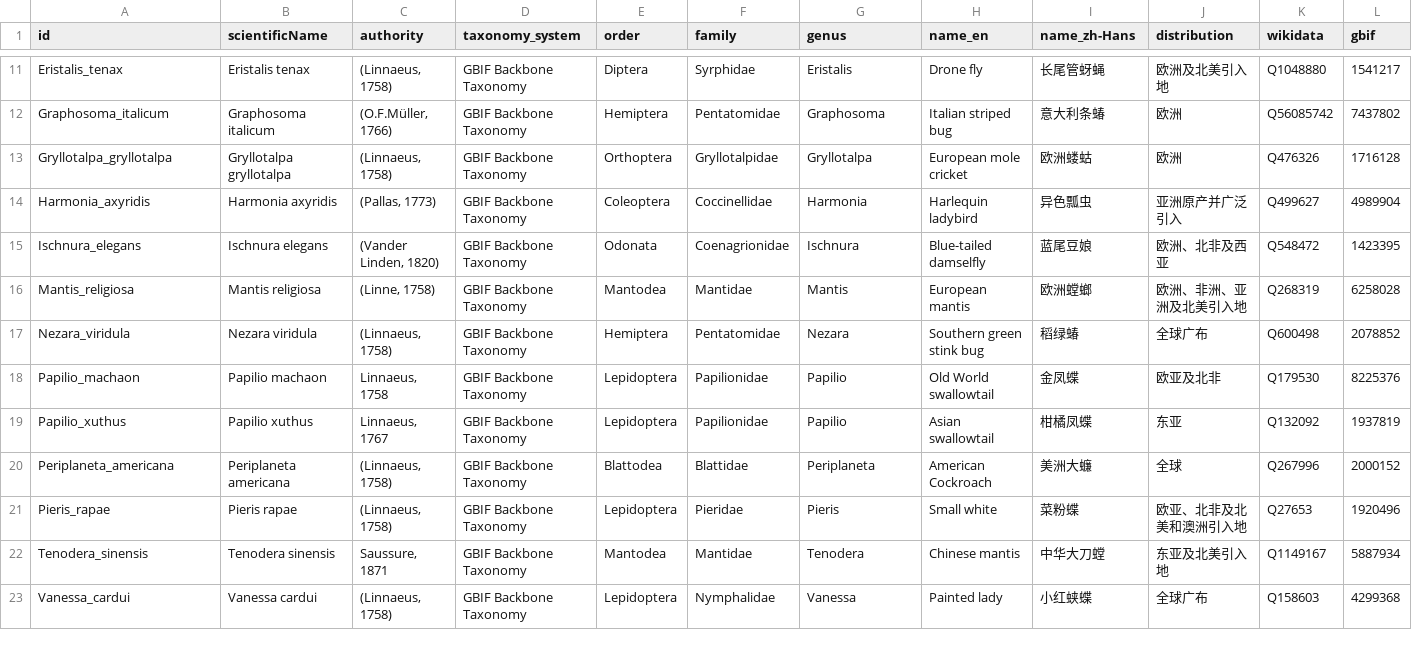
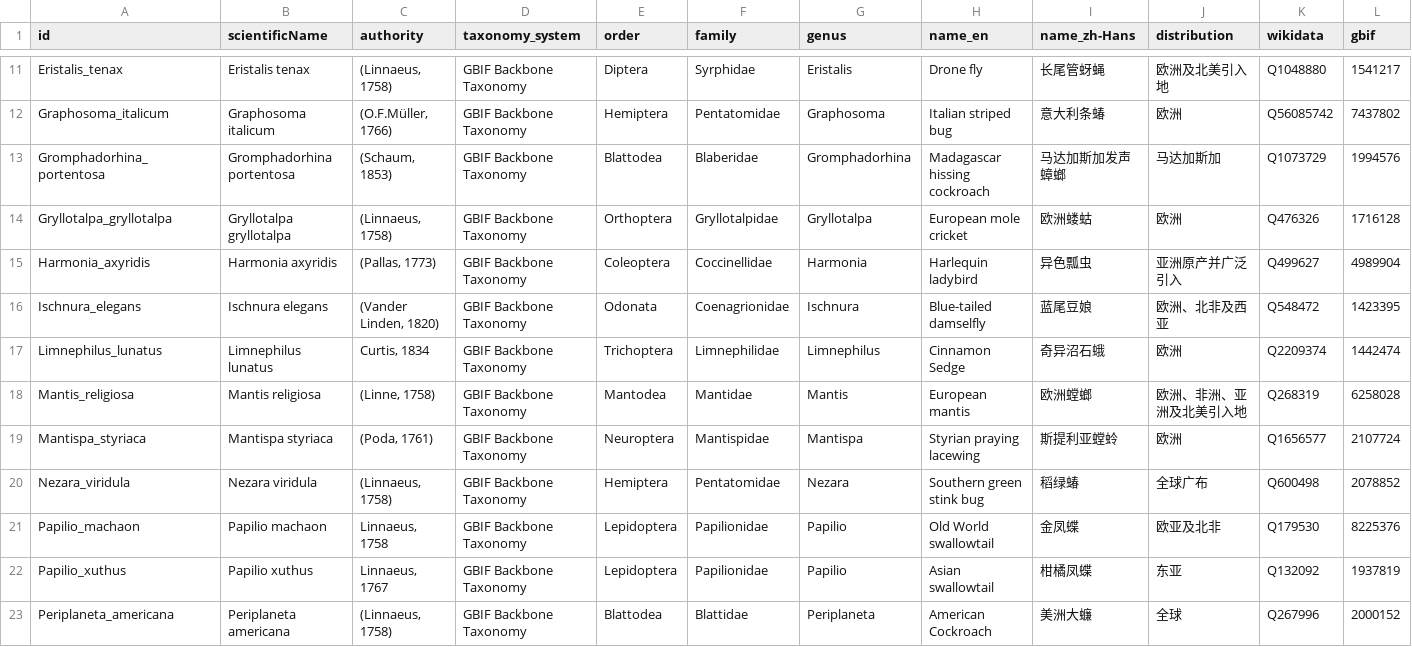
Before and after one commit to hunknownz/intoreal-insect-sticker, a CSV file: data/species.csv, drawn as a sheet; only a part is shown, gaps mark what is left out; the shorter side is filled out with more unchanged rows; rows hold the shown columns only; the diff names each change by its address in the sheet, - before the commit and + after, or states it on an @@ line.

```diff
--- a/data/species.csv
+++ b/data/species.csv
+row 13: Gromphadorhina_portentosa | Gromphadorhina portentosa | (Schaum, 1853) | GBIF Backbone Taxonomy | Blattodea | Blaberidae | Gromphadorhina | Madagascar hissing cockroach | 马达加斯加发声蟑螂 | 马达加斯加 | Q1073729 | 1994576
+row 17: Limnephilus_lunatus | Limnephilus lunatus | Curtis, 1834 | GBIF Backbone Taxonomy | Trichoptera | Limnephilidae | Limnephilus | Cinnamon Sedge | 奇异沼石蛾 | 欧洲 | Q2209374 | 1442474
+row 19: Mantispa_styriaca | Mantispa styriaca | (Poda, 1761) | GBIF Backbone Taxonomy | Neuroptera | Mantispidae | Mantispa | Styrian praying lacewing | 斯提利亚螳蛉 | 欧洲 | Q1656577 | 2107724
```
Also changed, not shown: data/names.csv, 15 other files.
